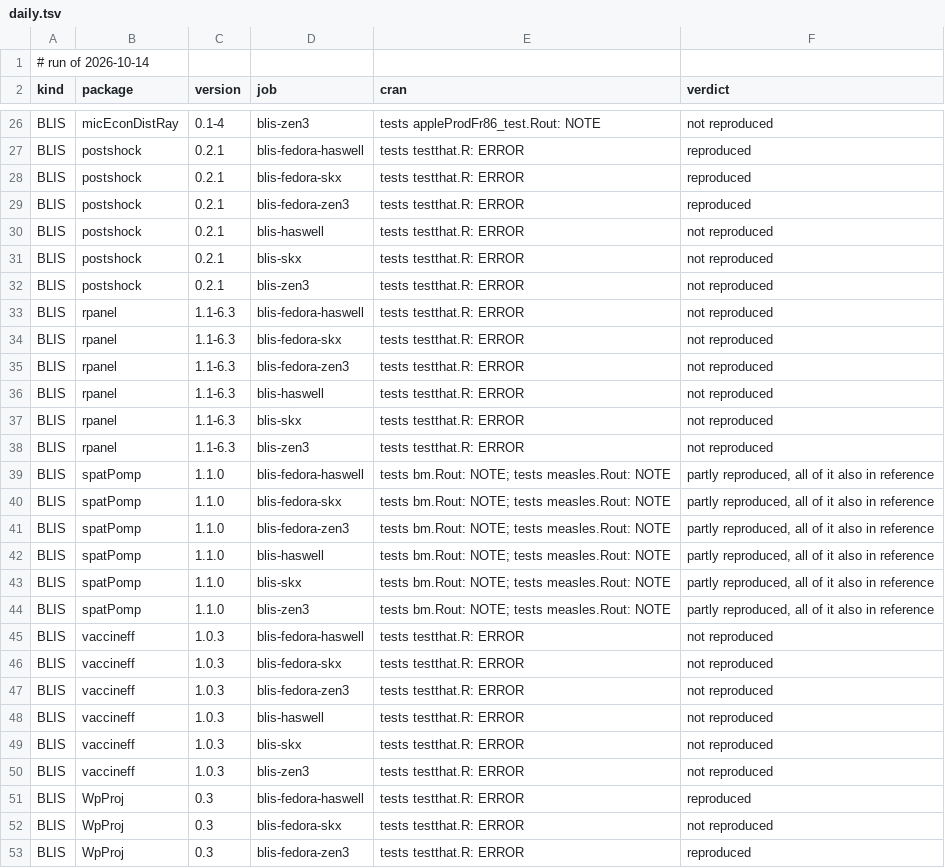
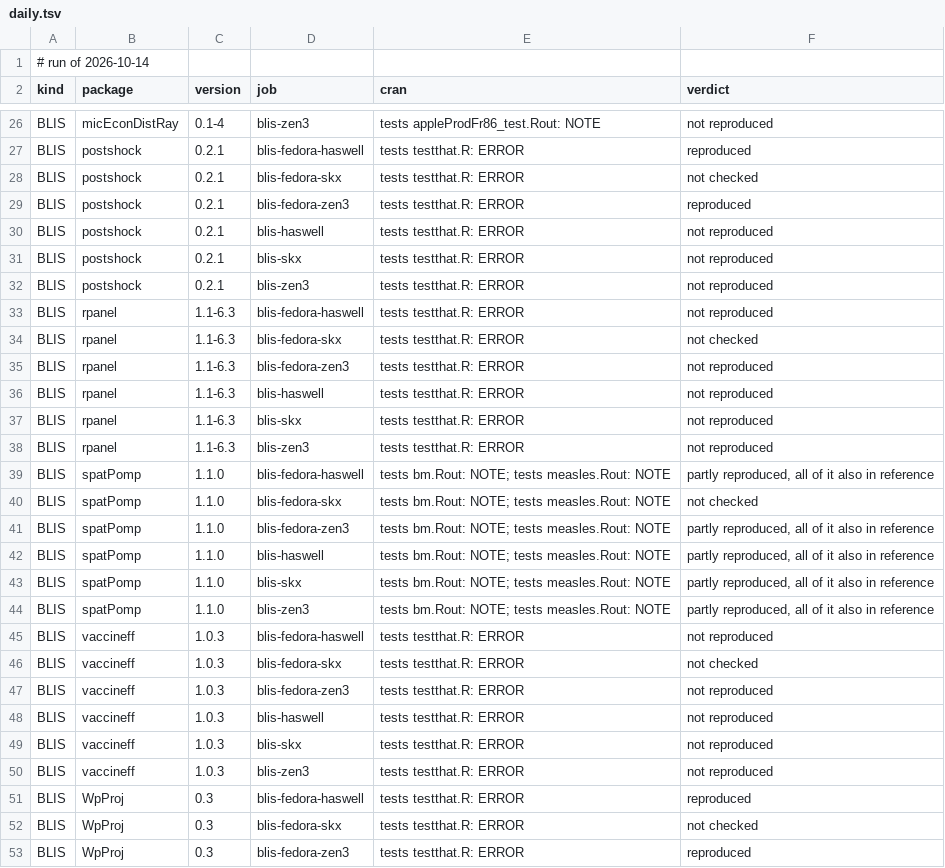
Before and after one commit to coatless/docker-r-check, a TSV file: eval/daily.tsv, drawn as a sheet; only a part is shown, gaps mark what is left out; the diff covers the shown part only.

```diff
--- a/eval/daily.tsv
+++ b/eval/daily.tsv
@@ -27,3 +27,3 @@ BLIS	micEconDistRay	0.1-4	blis-zen3	tests appleProdFr86_test.Rout: NOTE	not repr
 BLIS	postshock	0.2.1	blis-fedora-haswell	tests testthat.R: ERROR	reproduced
-BLIS	postshock	0.2.1	blis-fedora-skx	tests testthat.R: ERROR	reproduced
+BLIS	postshock	0.2.1	blis-fedora-skx	tests testthat.R: ERROR	not checked
 BLIS	postshock	0.2.1	blis-fedora-zen3	tests testthat.R: ERROR	reproduced
@@ -33,3 +33,3 @@ BLIS	postshock	0.2.1	blis-zen3	tests testthat.R: ERROR	not reproduced
 BLIS	rpanel	1.1-6.3	blis-fedora-haswell	tests testthat.R: ERROR	not reproduced
-BLIS	rpanel	1.1-6.3	blis-fedora-skx	tests testthat.R: ERROR	not reproduced
+BLIS	rpanel	1.1-6.3	blis-fedora-skx	tests testthat.R: ERROR	not checked
 BLIS	rpanel	1.1-6.3	blis-fedora-zen3	tests testthat.R: ERROR	not reproduced
@@ -39,3 +39,3 @@ BLIS	rpanel	1.1-6.3	blis-zen3	tests testthat.R: ERROR	not reproduced
 BLIS	spatPomp	1.1.0	blis-fedora-haswell	tests bm.Rout: NOTE; tests measles.Rout: NOTE	partly reproduced, all of it also in reference
-BLIS	spatPomp	1.1.0	blis-fedora-skx	tests bm.Rout: NOTE; tests measles.Rout: NOTE	partly reproduced, all of it also in reference
+BLIS	spatPomp	1.1.0	blis-fedora-skx	tests bm.Rout: NOTE; tests measles.Rout: NOTE	not checked
 BLIS	spatPomp	1.1.0	blis-fedora-zen3	tests bm.Rout: NOTE; tests measles.Rout: NOTE	partly reproduced, all of it also in reference
@@ -45,3 +45,3 @@ BLIS	spatPomp	1.1.0	blis-zen3	tests bm.Rout: NOTE; tests measles.Rout: NOTE	part
 BLIS	vaccineff	1.0.3	blis-fedora-haswell	tests testthat.R: ERROR	not reproduced
-BLIS	vaccineff	1.0.3	blis-fedora-skx	tests testthat.R: ERROR	not reproduced
+BLIS	vaccineff	1.0.3	blis-fedora-skx	tests testthat.R: ERROR	not checked
 BLIS	vaccineff	1.0.3	blis-fedora-zen3	tests testthat.R: ERROR	not reproduced
@@ -51,3 +51,3 @@ BLIS	vaccineff	1.0.3	blis-zen3	tests testthat.R: ERROR	not reproduced
 BLIS	WpProj	0.3	blis-fedora-haswell	tests testthat.R: ERROR	reproduced
-BLIS	WpProj	0.3	blis-fedora-skx	tests testthat.R: ERROR	not reproduced
+BLIS	WpProj	0.3	blis-fedora-skx	tests testthat.R: ERROR	not checked
 BLIS	WpProj	0.3	blis-fedora-zen3	tests testthat.R: ERROR	reproduced
```
Also changed, not shown: 6 edited cells elsewhere in this file, 1 other file.
